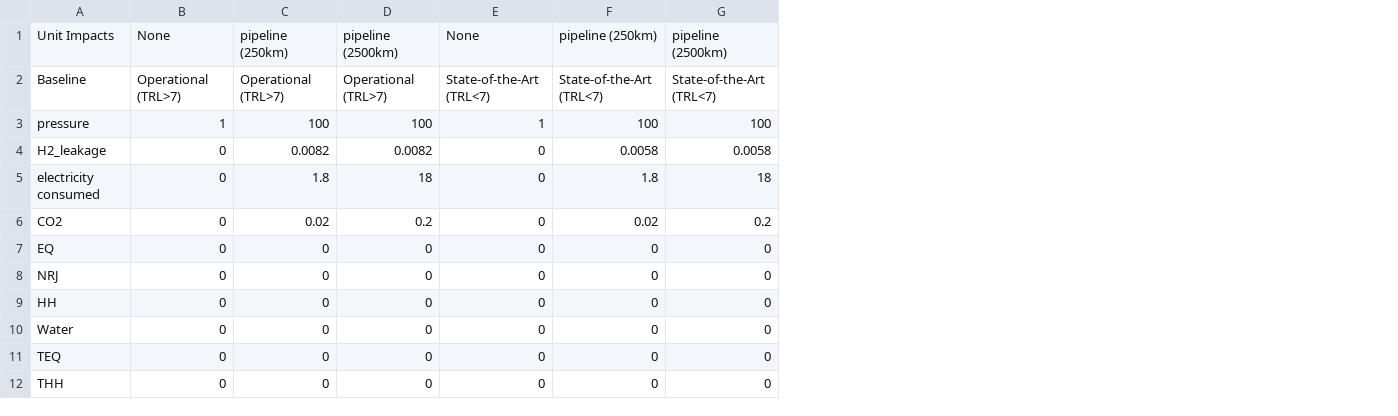
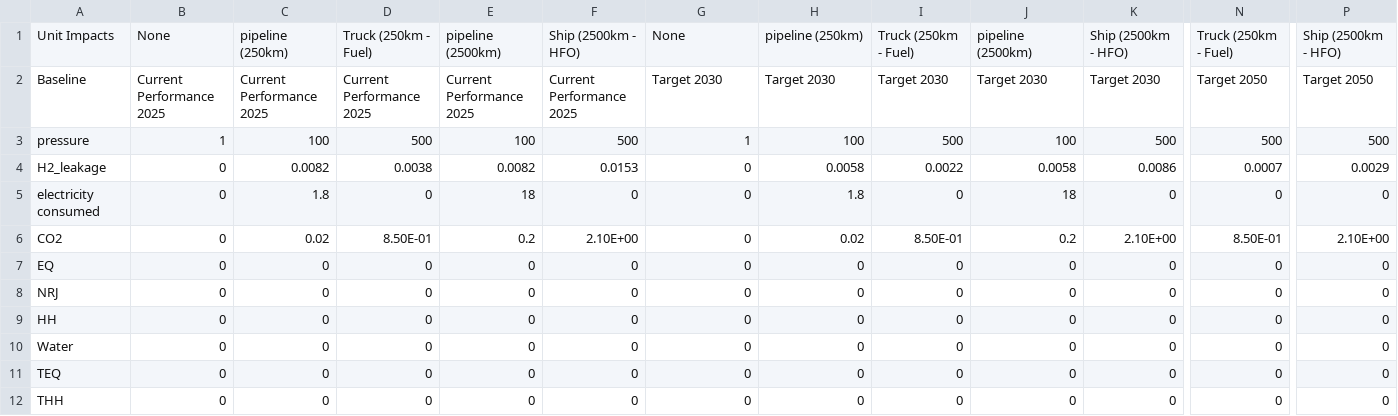
Before and after one commit to CIRAIGxHEVS/HTWOL_DEMONSTRATOR, a CSV file: data/impact_assessment/distrib_database.csv, drawn as a sheet; only a part is shown, gaps mark what is left out; addresses are those after the commit; the diff names each change by its address in the sheet, - before the commit and + after, or states it on an @@ line.

Commit message:
Update Databases

```diff
--- a/data/impact_assessment/distrib_database.csv
+++ b/data/impact_assessment/distrib_database.csv
+column D, rows 1-12: Truck (250km - Fuel) | Current Performance 2025 | 500 | 0.0038 | 0 | 8.50E-01 | 0 | 0 | 0 | 0 | 0 | 0
+column F, rows 1-12: Ship (2500km - HFO) | Current Performance 2025 | 500 | 0.0153 | 0 | 2.10E+00 | 0 | 0 | 0 | 0 | 0 | 0
+column I, rows 1-12: Truck (250km - Fuel) | Target 2030 | 500 | 0.0022 | 0 | 8.50E-01 | 0 | 0 | 0 | 0 | 0 | 0
+column K, rows 1-12: Ship (2500km - HFO) | Target 2030 | 500 | 0.0086 | 0 | 2.10E+00 | 0 | 0 | 0 | 0 | 0 | 0
+column N, rows 1-12: Truck (250km - Fuel) | Target 2050 | 500 | 0.0007 | 0 | 8.50E-01 | 0 | 0 | 0 | 0 | 0 | 0
+column P, rows 1-12: Ship (2500km - HFO) | Target 2050 | 500 | 0.0029 | 0 | 2.10E+00 | 0 | 0 | 0 | 0 | 0 | 0
-B2: Operational (TRL>7)
+B2: Current Performance 2025
-C2: Operational (TRL>7)
+C2: Current Performance 2025
-E2: Operational (TRL>7)
+E2: Current Performance 2025
-G2: State-of-the-Art (TRL<7)
+G2: Target 2030
-H2: State-of-the-Art (TRL<7)
+H2: Target 2030
-J2: State-of-the-Art (TRL<7)
+J2: Target 2030
```
Also changed, not shown: data/impact_assessment/storage_database.csv, 1 other file.
